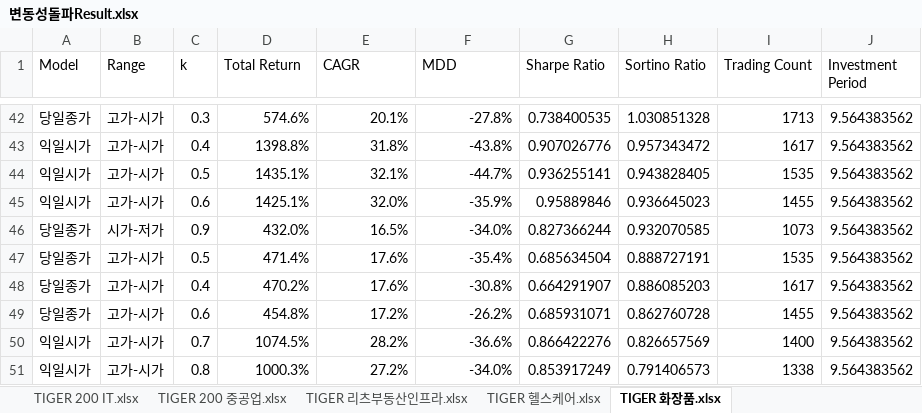
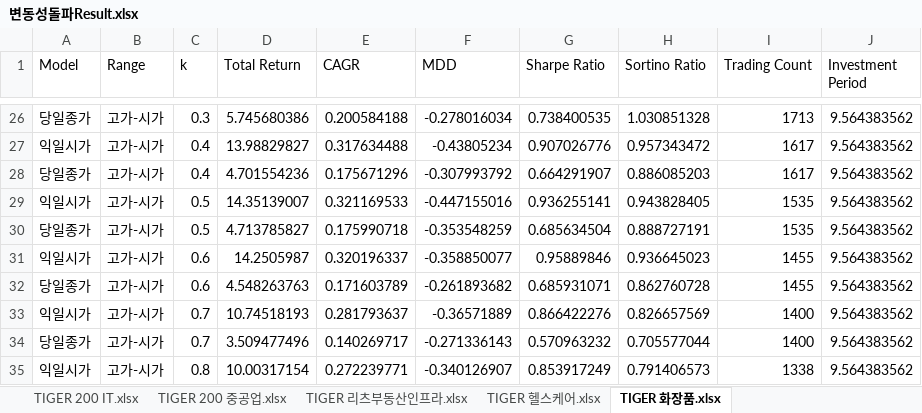
Before and after one commit to zalankr/git_folder, an Excel workbook: SECTOR_ETF/변동성돌파Result.xlsx, sheet TIGER 화장품.xlsx, drawn as a sheet; only a part is shown, gaps mark what is left out; values as stored, in another font and other column widths than the file's, no cell formats; removed rows and columns are numbered as before the commit, all else as after; the diff covers the shown part only; the diff names each change by its address in the sheet, - before the commit and + after, or states it on an @@ line.

```diff
--- a/SECTOR_ETF/변동성돌파Result.xlsx (sheet TIGER 화장품.xlsx)
+++ b/SECTOR_ETF/변동성돌파Result.xlsx (sheet TIGER 화장품.xlsx)
-D26 (Total Return): 574.6%
+D26 (Total Return): 5.745680386
-E26 (CAGR): 20.1%
+E26 (CAGR): 0.200584188
-F26 (MDD): -27.8%
+F26 (MDD): -0.278016034
-D27 (Total Return): 1398.8%
+D27 (Total Return): 13.98829827
-E27 (CAGR): 31.8%
+E27 (CAGR): 0.317634488
-F27 (MDD): -43.8%
+F27 (MDD): -0.43805234
+row 28: 당일종가 | 고가-시가 | 0.4 | 4.701554236 | 0.175671296 | -0.307993792 | 0.664291907 | 0.886085203 | 1617 | 9.564383562
-D29 (Total Return): 1435.1%
+D29 (Total Return): 14.35139007
-E29 (CAGR): 32.1%
+E29 (CAGR): 0.321169533
-F29 (MDD): -44.7%
+F29 (MDD): -0.447155016
-row 45: 익일시가 | 고가-시가 | 0.6 | 1425.1% | 32.0% | -35.9% | 0.95889846 | 0.936645023 | 1455 | 9.564383562
-row 46: 당일종가 | 시가-저가 | 0.9 | 432.0% | 16.5% | -34.0% | 0.827366244 | 0.932070585 | 1073 | 9.564383562
-D30 (Total Return): 471.4%
+D30 (Total Return): 4.713785827
-E30 (CAGR): 17.6%
+E30 (CAGR): 0.175990718
-F30 (MDD): -35.4%
+F30 (MDD): -0.353548259
-row 48: 당일종가 | 고가-시가 | 0.4 | 470.2% | 17.6% | -30.8% | 0.664291907 | 0.886085203 | 1617 | 9.564383562
+row 31: 익일시가 | 고가-시가 | 0.6 | 14.2505987 | 0.320196337 | -0.358850077 | 0.95889846 | 0.936645023 | 1455 | 9.564383562
-D32 (Total Return): 454.8%
+D32 (Total Return): 4.548263763
-E32 (CAGR): 17.2%
+E32 (CAGR): 0.171603789
-F32 (MDD): -26.2%
+F32 (MDD): -0.261893682
-D33 (Total Return): 1074.5%
+D33 (Total Return): 10.74518193
-E33 (CAGR): 28.2%
+E33 (CAGR): 0.281793637
-F33 (MDD): -36.6%
+F33 (MDD): -0.36571889
+row 34: 당일종가 | 고가-시가 | 0.7 | 3.509477496 | 0.140269717 | -0.271336143 | 0.570963232 | 0.705577044 | 1400 | 9.564383562
-D35 (Total Return): 1000.3%
+D35 (Total Return): 10.00317154
-E35 (CAGR): 27.2%
+E35 (CAGR): 0.272239771
-F35 (MDD): -34.0%
+F35 (MDD): -0.340126907
```
Also changed, not shown: 26 added rows, 26 removed rows and 81 edited cells elsewhere in this sheet, sheet KODEX 200.xlsx, cell formats, 11 other files.
